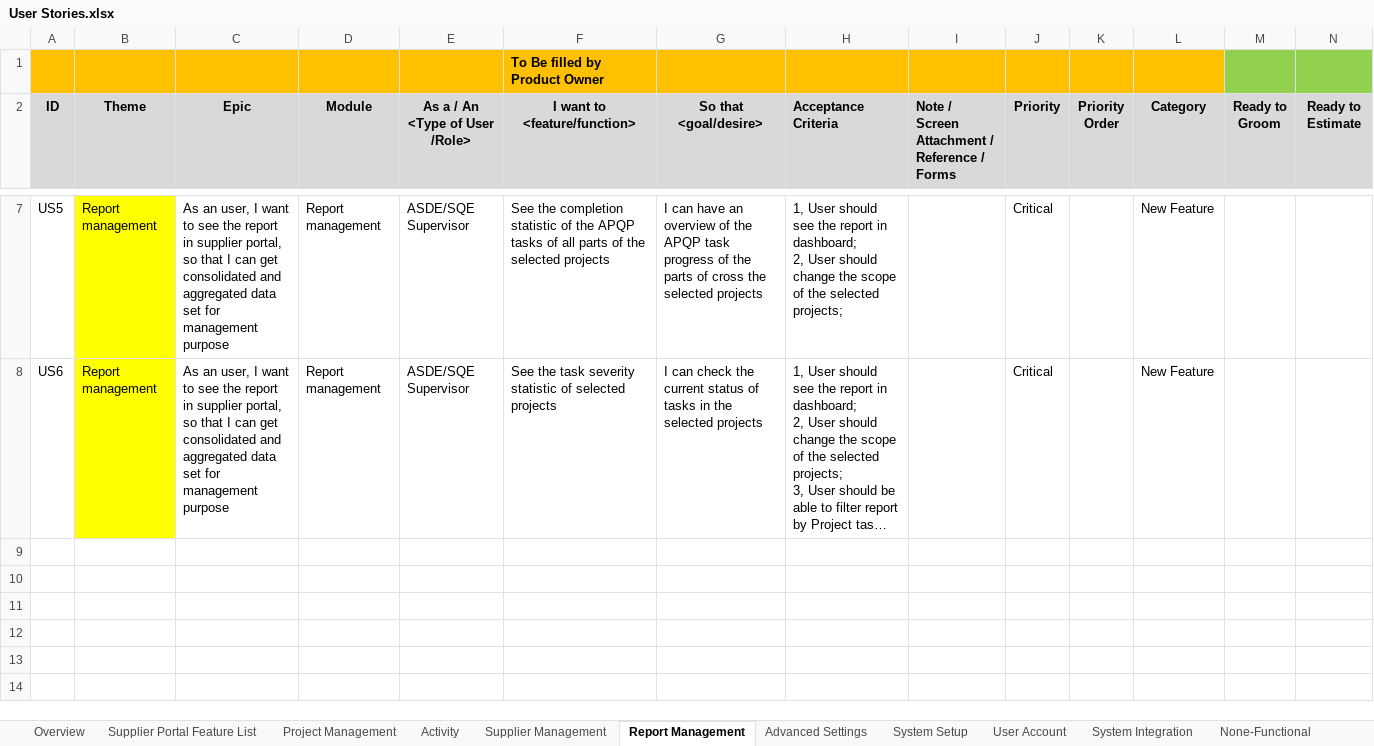
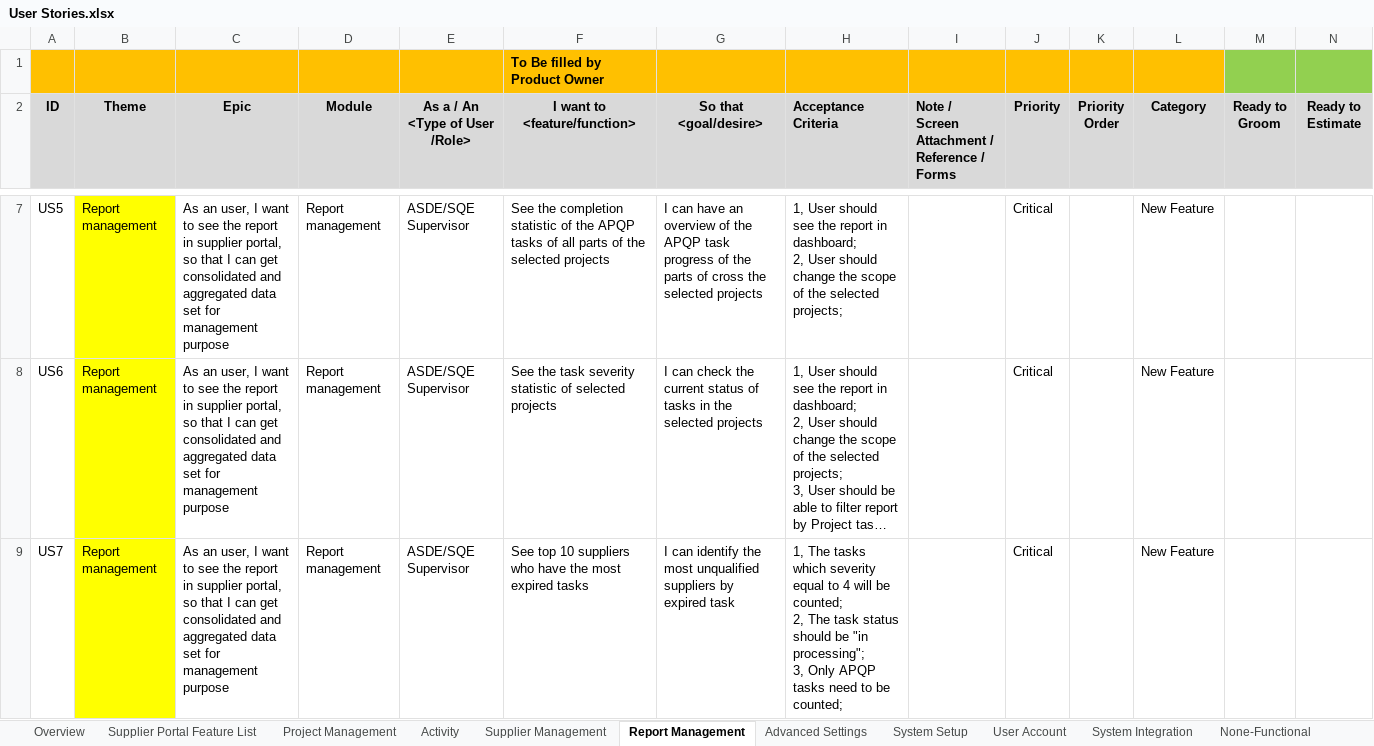
Before and after one commit to zyw9963/YFVE-supplier-portal, an Excel workbook: projects/YanFeng/02 System Design/User Stories/User Stories.xlsx, sheet Report Management, drawn as a sheet; only a part is shown, gaps mark what is left out; long unchanged cells end in …; values as stored, in another font and other column widths than the file's, no borders; rows hold the shown columns only; ↵ is a line break in a cell; the diff names each change by its address in the sheet, - before the commit and + after, or states it on an @@ line.

```diff
--- a/projects/YanFeng/02 System Design/User Stories/User Stories.xlsx (sheet Report Management)
+++ b/projects/YanFeng/02 System Design/User Stories/User Stories.xlsx (sheet Report Management)
+row 9: US7 | Report management | As an user, I want to see the report in supplier portal, so that I can get consolidated and aggregated data set for management purpose | Report management | ASDE/SQE Supervisor | See top 10 suppliers who have the most expired tasks | I can identify the most unqualified suppliers by expired task | 1, The tasks which severity equal to 4 will be counted; ↵ 2, The task status should be "in processing"; ↵ 3, Only APQP tasks need to be counted; |  | Critical |  | New Feature
```
Also changed, not shown: sheet Overview, time recording/Steven Wang_Attendance Records List_2018-06.xlsx, 1 other file.
